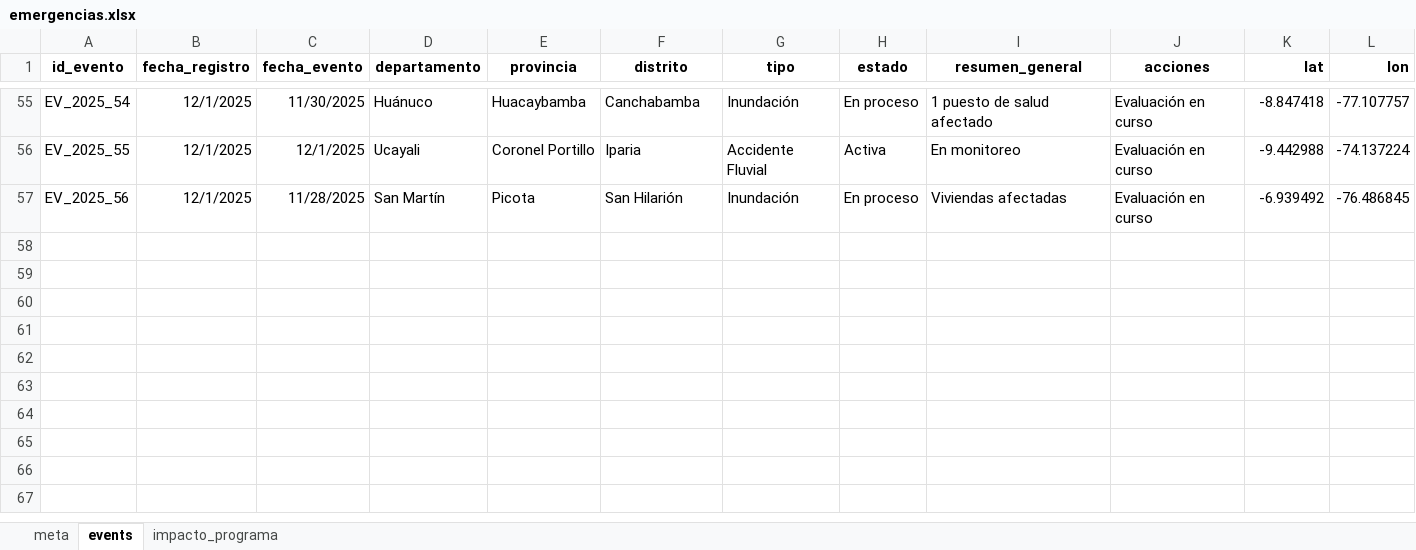
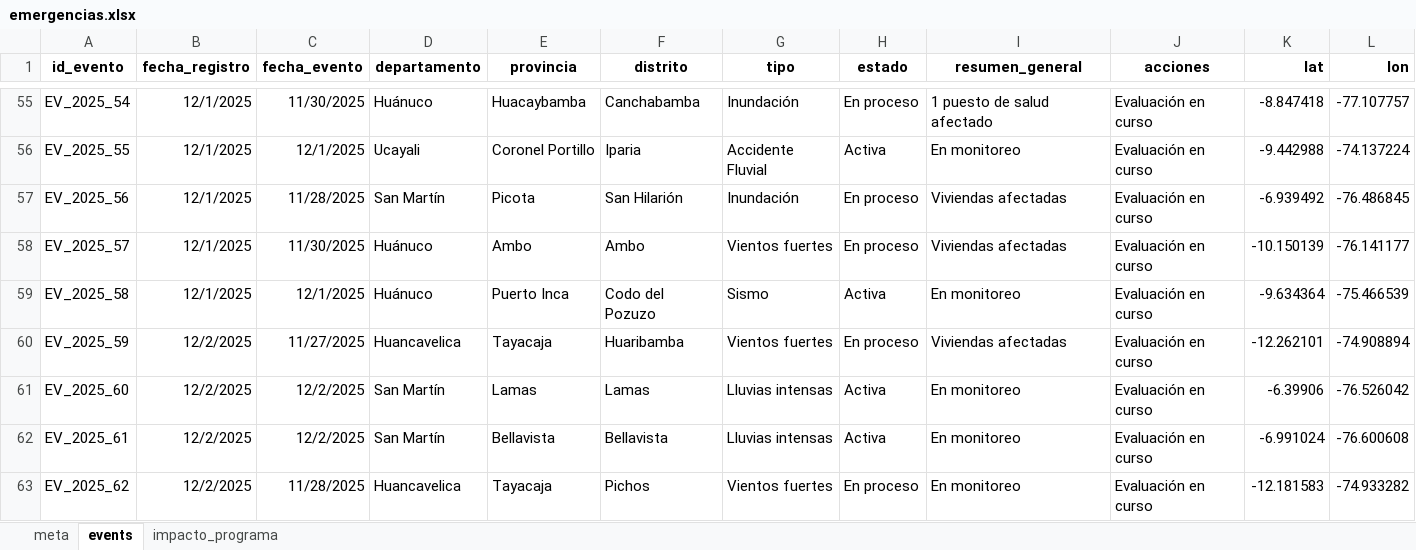
Before and after one commit to coemidis/emergencias_diarias, an Excel workbook: emergencias.xlsx, sheet events, drawn as a sheet; only a part is shown, gaps mark what is left out; values as stored, in another font and other column widths than the file's, no borders; the diff names each change by its address in the sheet, - before the commit and + after, or states it on an @@ line.

Commit message:
Add files via upload

```diff
--- a/emergencias.xlsx (sheet events)
+++ b/emergencias.xlsx (sheet events)
+row 58: EV_2025_57 | 12/1/2025 | 11/30/2025 | Huánuco | Ambo | Ambo | Vientos fuertes | En proceso | Viviendas afectadas | Evaluación en curso | -10.150139 | -76.141177
+row 59: EV_2025_58 | 12/1/2025 | 12/1/2025 | Huánuco | Puerto Inca | Codo del Pozuzo | Sismo | Activa | En monitoreo | Evaluación en curso | -9.634364 | -75.466539
+row 60: EV_2025_59 | 12/2/2025 | 11/27/2025 | Huancavelica | Tayacaja | Huaribamba | Vientos fuertes | En proceso | Viviendas afectadas | Evaluación en curso | -12.262101 | -74.908894
+row 61: EV_2025_60 | 12/2/2025 | 12/2/2025 | San Martín | Lamas | Lamas | Lluvias intensas | Activa | En monitoreo | Evaluación en curso | -6.39906 | -76.526042
+row 62: EV_2025_61 | 12/2/2025 | 12/2/2025 | San Martín | Bellavista | Bellavista | Lluvias intensas | Activa | En monitoreo | Evaluación en curso | -6.991024 | -76.600608
+row 63: EV_2025_62 | 12/2/2025 | 11/28/2025 | Huancavelica | Tayacaja | Pichos | Vientos fuertes | En proceso | En monitoreo | Evaluación en curso | -12.181583 | -74.933282
```
